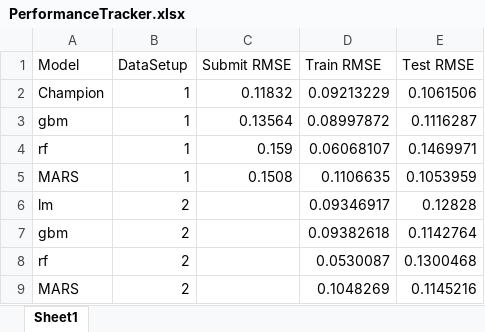
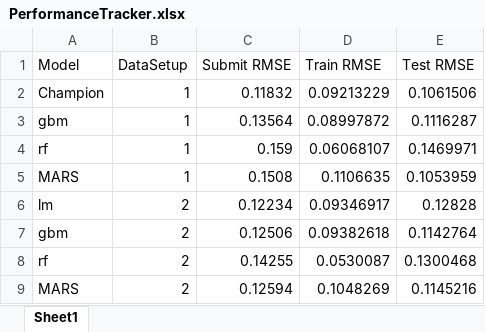
Before and after one commit to lecroc/HousePrices, an Excel workbook: PerformanceTracker.xlsx, sheet Sheet1, drawn as a sheet; values as stored, in another font and other column widths than the file's, no borders; the diff names each change by its address in the sheet, - before the commit and + after, or states it on an @@ line.

```diff
--- a/PerformanceTracker.xlsx (sheet Sheet1)
+++ b/PerformanceTracker.xlsx (sheet Sheet1)
-C6 (Submit RMSE): (empty)
+C6 (Submit RMSE): 0.12234
-C7 (Submit RMSE): (empty)
+C7 (Submit RMSE): 0.12506
-C8 (Submit RMSE): (empty)
+C8 (Submit RMSE): 0.14255
-C9 (Submit RMSE): (empty)
+C9 (Submit RMSE): 0.12594
```
Also changed, not shown: 2 other files.
